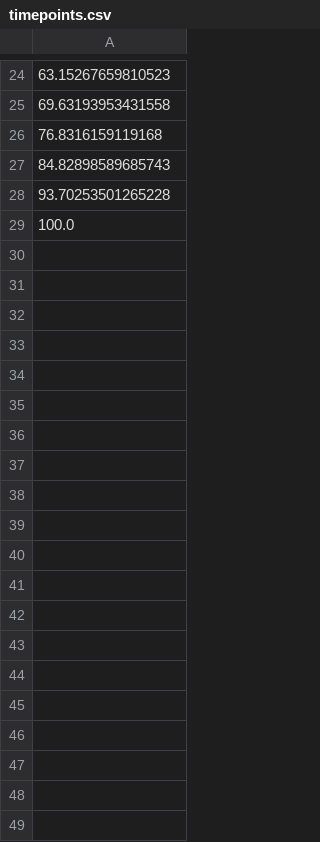
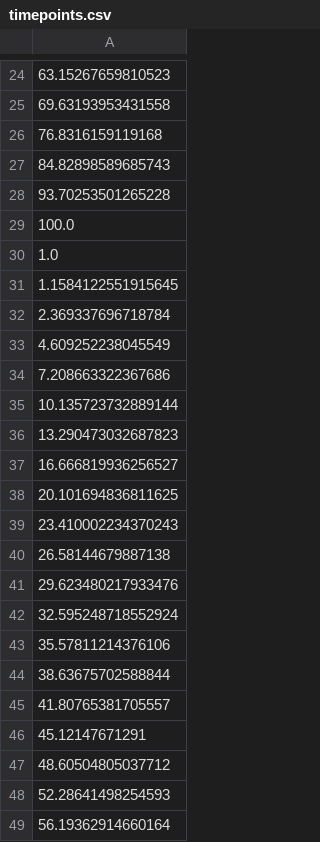
Before and after one commit to pablolich/replicator_exploration, a CSV file: timepoints.csv, drawn as a sheet; only a part is shown, gaps mark what is left out; the diff covers the shown part only; the diff names each change by its address in the sheet, - before the commit and + after, or states it on an @@ line.

```diff
--- a/timepoints.csv
+++ b/timepoints.csv
+row 30: 1.0
+row 31: 1.1584122551915645
+row 32: 2.369337696718784
+row 33: 4.609252238045549
+row 34: 7.208663322367686
+row 35: 10.135723732889144
+row 36: 13.290473032687823
+row 37: 16.666819936256527
+row 38: 20.101694836811625
+row 39: 23.410002234370243
+row 40: 26.58144679887138
+row 41: 29.623480217933476
+row 42: 32.595248718552924
+row 43: 35.57811214376106
+row 44: 38.63675702588844
+row 45: 41.80765381705557
+row 46: 45.12147671291
+row 47: 48.60504805037712
+row 48: 52.28641498254593
+row 49: 56.19362914660164
```
Also changed, not shown: 97 added rows elsewhere in this file, evalpoints.csv, 6 other files.
